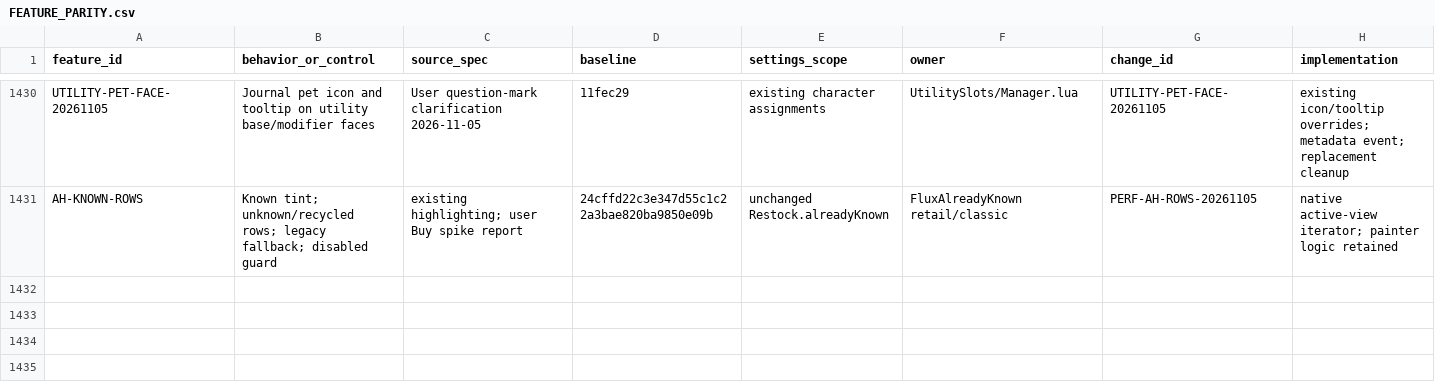
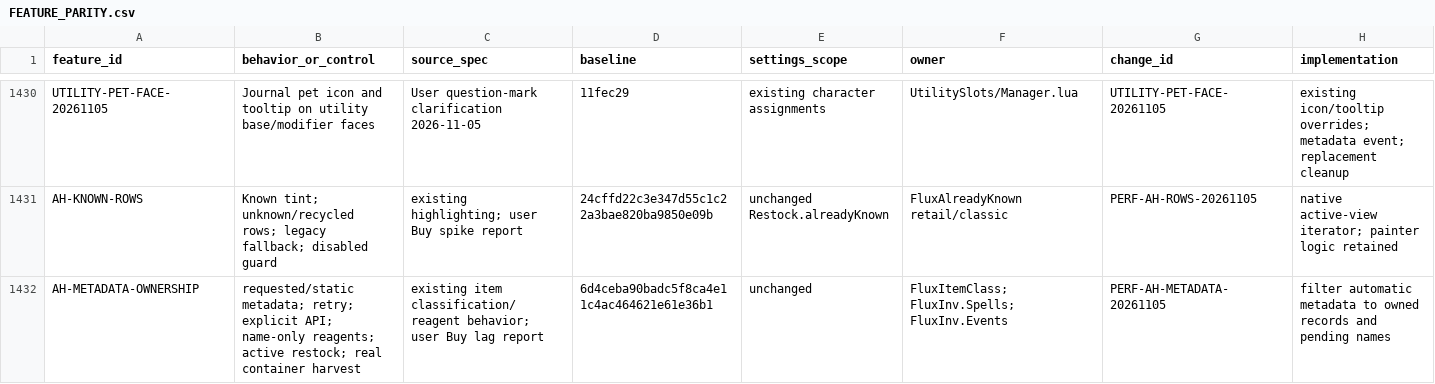
Before and after one commit to DoctorFlux/FluxUI, a CSV file: docs/FEATURE_PARITY.csv, drawn as a sheet; only a part is shown, gaps mark what is left out; rows hold the shown columns only; the diff names each change by its address in the sheet, - before the commit and + after, or states it on an @@ line.

```diff
--- a/docs/FEATURE_PARITY.csv
+++ b/docs/FEATURE_PARITY.csv
+row 1432: AH-METADATA-OWNERSHIP | requested/static metadata; retry; explicit API; name-only reagents; active restock; real container harvest | existing item classification/reagent behavior; user Buy lag report | 6d4ceba90badc5f8ca4e11c4ac464621e61e36b1 | unchanged | FluxItemClass; FluxInv.Spells; FluxInv.Events | PERF-AH-METADATA-20261105 | filter automatic metadata to owned records and pending names
```
Also changed, not shown: docs/CLIENT_MATRIX.csv, docs/PERFORMANCE_RESULTS.csv, 18 other files.
